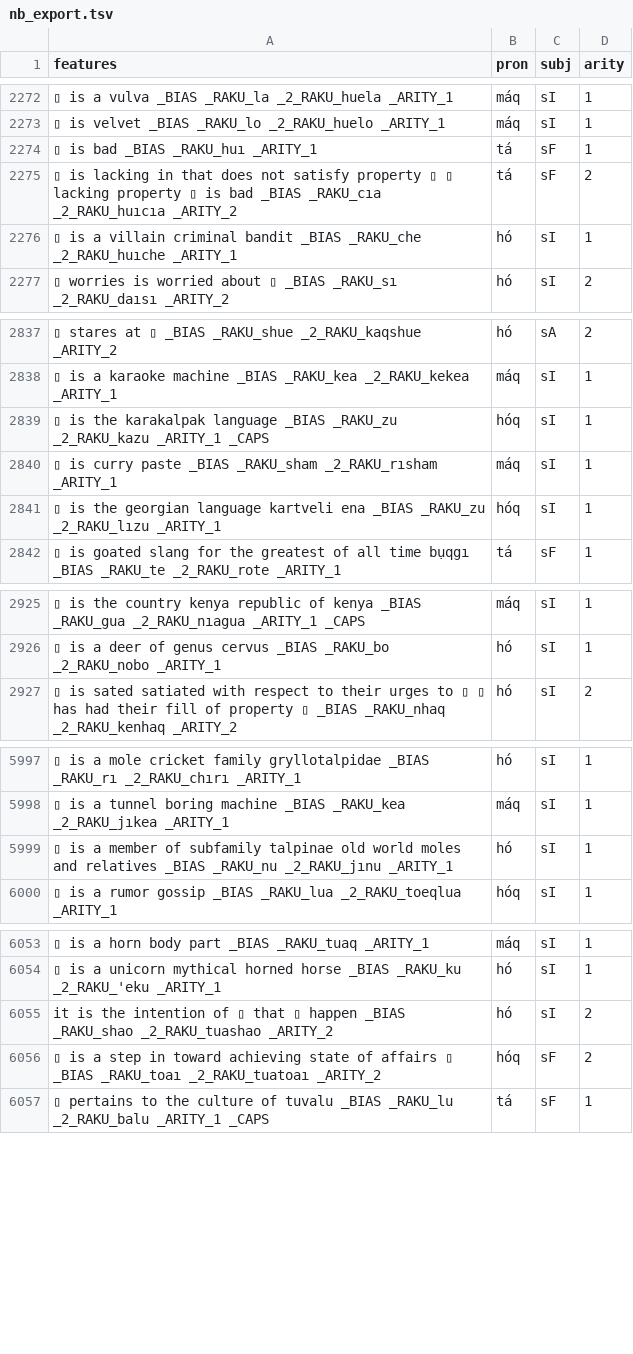
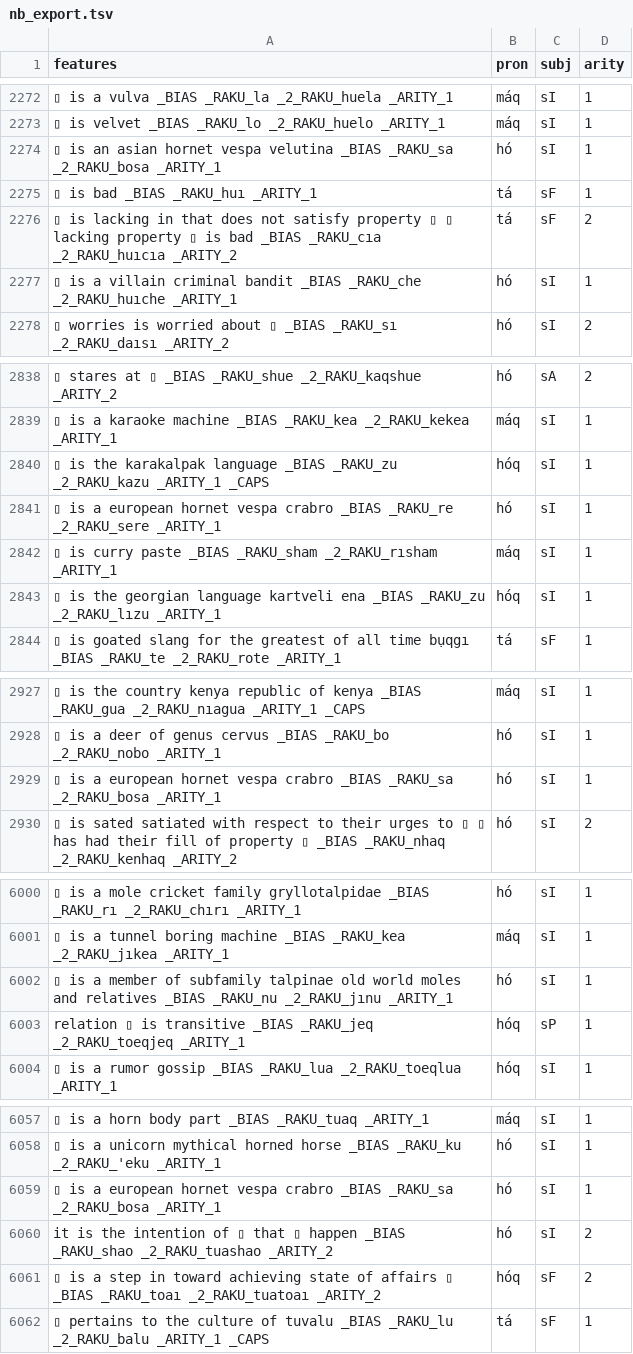
Before and after one commit to mi2ebi/soakue, a TSV file: data/nb_export.tsv, drawn as a sheet; only a part is shown, gaps mark what is left out; the diff names each change by its address in the sheet, - before the commit and + after, or states it on an @@ line.

```diff
--- a/data/nb_export.tsv
+++ b/data/nb_export.tsv
+row 2274: ▯ is an asian hornet vespa velutina _BIAS _RAKU_sa _2_RAKU_bosa _ARITY_1 | hó | sI | 1
+row 2841: ▯ is a european hornet vespa crabro _BIAS _RAKU_re _2_RAKU_sere _ARITY_1 | hó | sI | 1
+row 2929: ▯ is a european hornet vespa crabro _BIAS _RAKU_sa _2_RAKU_bosa _ARITY_1 | hó | sI | 1
+row 6003: relation ▯ is transitive _BIAS _RAKU_jeq _2_RAKU_toeqjeq _ARITY_1 | hóq | sP | 1
+row 6059: ▯ is a european hornet vespa crabro _BIAS _RAKU_sa _2_RAKU_bosa _ARITY_1 | hó | sI | 1
```
Also changed, not shown: 3 other files.
